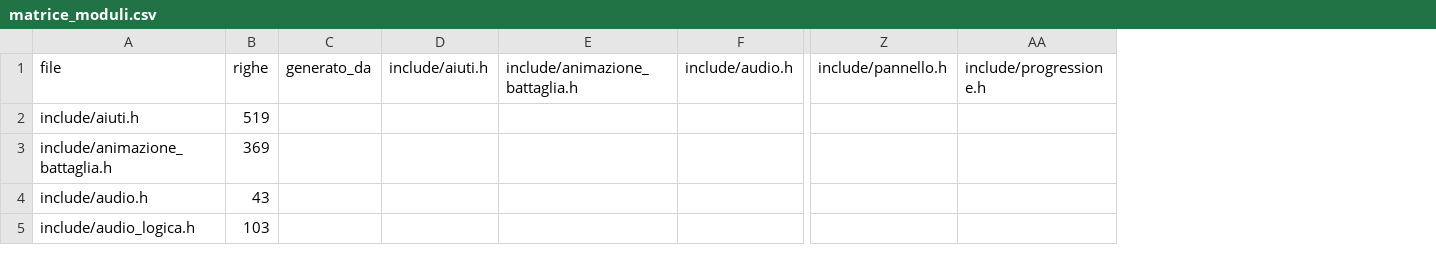
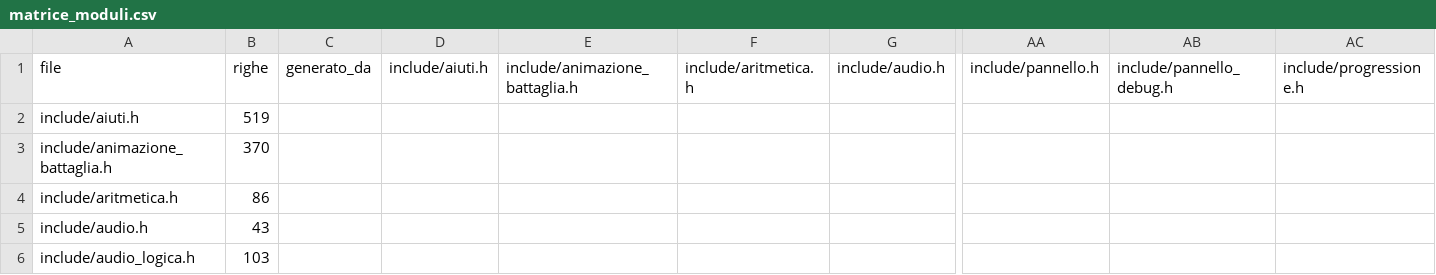
Before and after one commit to vantaggi/gubbio-1151, a CSV file: docs/architettura/matrice_moduli.csv, drawn as a sheet; only a part is shown, gaps mark what is left out; addresses are those after the commit; rows hold the shown columns only; the diff covers the shown part only; the diff names each change by its address in the sheet, - before the commit and + after, or states it on an @@ line.

```diff
--- a/docs/architettura/matrice_moduli.csv
+++ b/docs/architettura/matrice_moduli.csv
+column F (include/aritmetica.h), empty
+column AB (include/pannello_debug.h), empty
-B3 (righe): 369
+B3 (righe): 370
+row 4: include/aritmetica.h | 86
```
Also changed, not shown: 2 added rows and 8 edited cells elsewhere in this file, 24 other files.
